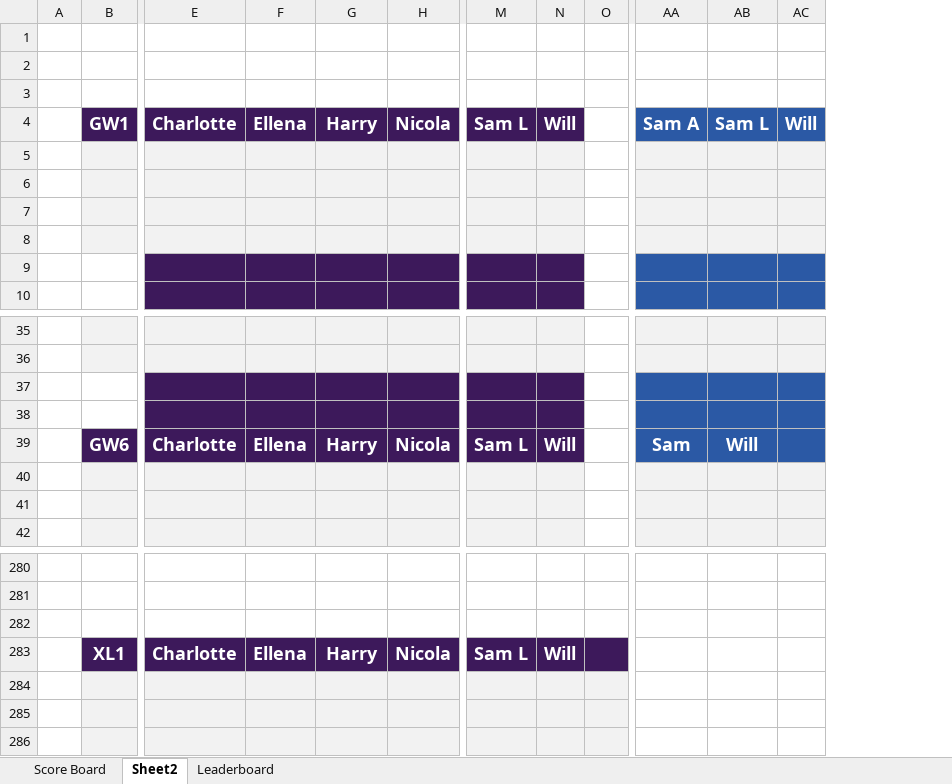
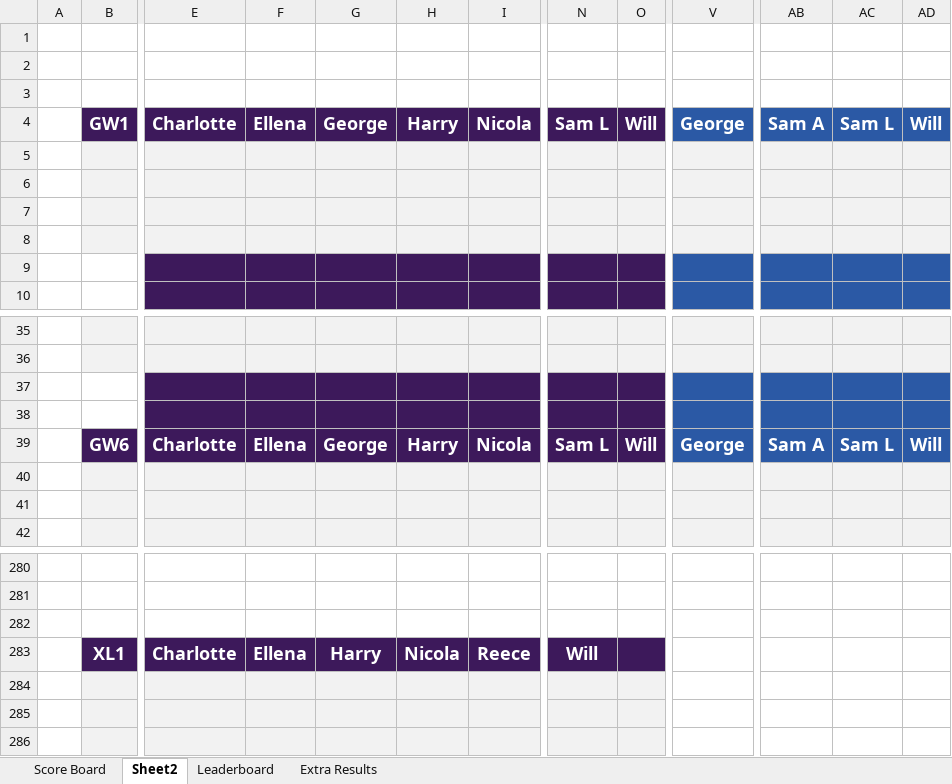
Before and after one commit to Sam-Leech/PL-Predictions-Table, an Excel workbook: PL Predictions Blank.xlsx, sheet Sheet2, drawn as a sheet; only a part is shown, gaps mark what is left out; values as stored, in another font and other column widths than the file's, no borders; removed rows and columns are numbered as before the commit, all else as after; rows hold the shown columns only; the diff names each change by its address in the sheet, - before the commit and + after, or states it on an @@ line.

```diff
--- a/PL Predictions Blank.xlsx (sheet Sheet2)
+++ b/PL Predictions Blank.xlsx (sheet Sheet2)
@@ sheet tab unhidden: Extra Results @@
+column G, row 4: George; row 39: George
-column O, empty
+column V, row 4: George; row 39: George
-AB39: Sam
+AB39: Sam A
-AC39: Will
+AC39: Sam L
-AD39: (empty)
+AD39: Will
-row 283:  | XL1 | Charlotte | Ellena | Harry | Nicola | Sam L | Will
+row 283:  | XL1 | Charlotte | Ellena | Harry | Nicola | Reece | Will
```
Also changed, not shown: sheet Leaderboard, sheet Score Board, formulas that keep their value.
